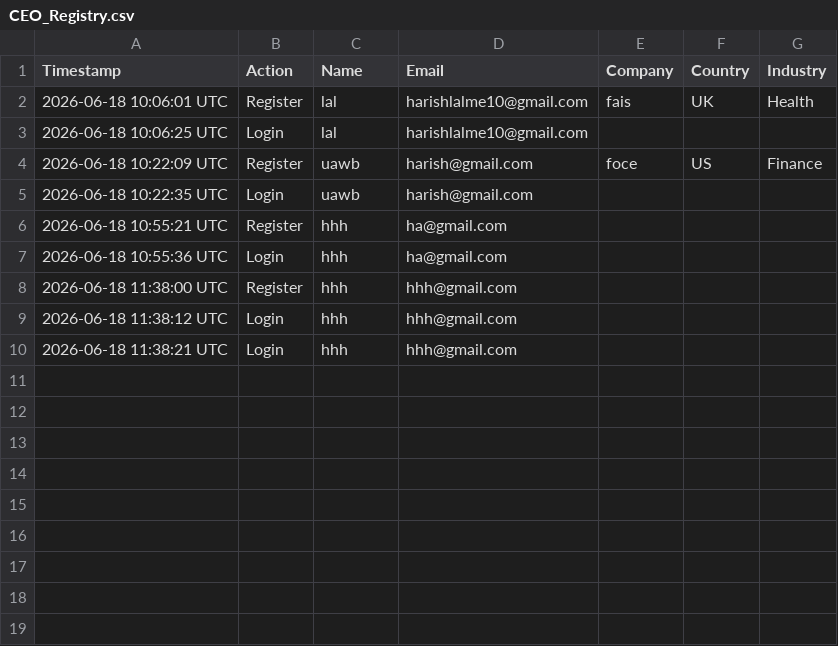
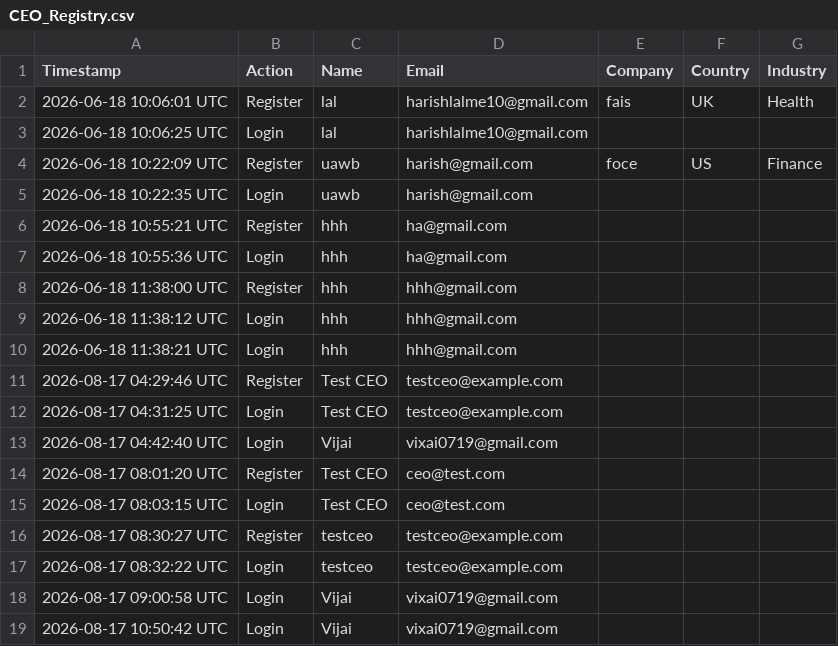
Before and after one commit to vixaiadithya/The-Last-CEO-fixed, a CSV file: CEO_Registry.csv, drawn as a sheet; the diff names each change by its address in the sheet, - before the commit and + after, or states it on an @@ line.

```diff
--- a/CEO_Registry.csv
+++ b/CEO_Registry.csv
+row 11: 2026-08-17 04:29:46 UTC | Register | Test CEO | testceo@example.com
+row 12: 2026-08-17 04:31:25 UTC | Login | Test CEO | testceo@example.com
+row 13: 2026-08-17 04:42:40 UTC | Login | Vijai | vixai0719@gmail.com
+row 14: 2026-08-17 08:01:20 UTC | Register | Test CEO | ceo@test.com
+row 15: 2026-08-17 08:03:15 UTC | Login | Test CEO | ceo@test.com
+row 16: 2026-08-17 08:30:27 UTC | Register | testceo | testceo@example.com
+row 17: 2026-08-17 08:32:22 UTC | Login | testceo | testceo@example.com
+row 18: 2026-08-17 09:00:58 UTC | Login | Vijai | vixai0719@gmail.com
+row 19: 2026-08-17 10:50:42 UTC | Login | Vijai | vixai0719@gmail.com
```
Also changed, not shown: 11 other files.
